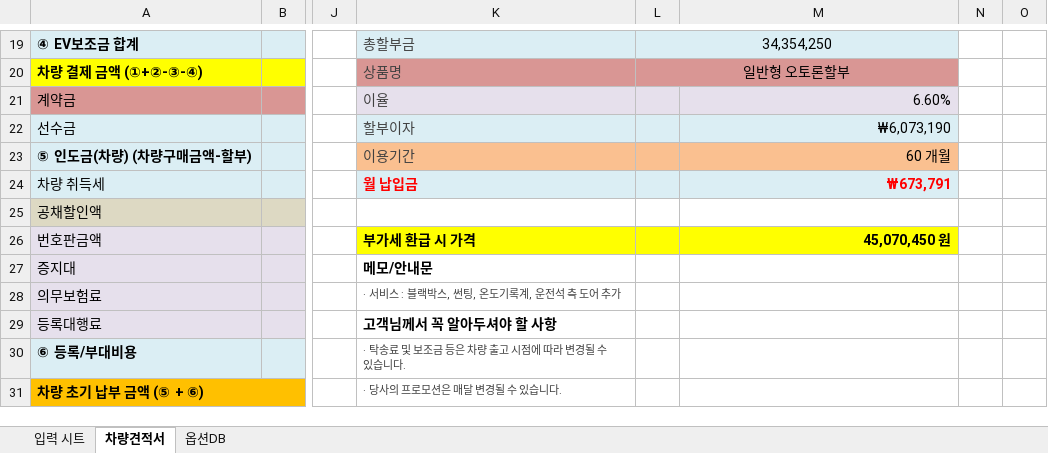
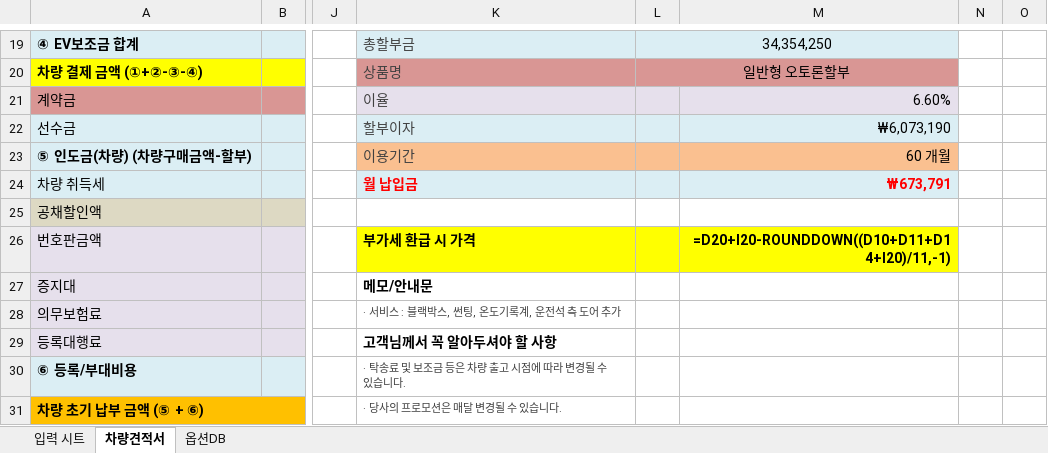
Before and after one commit to EVNSolution/buildup-ev, an Excel workbook: docs/reference/STEGO-K1_총견적서.xlsx, sheet 차량견적서, drawn as a sheet; only a part is shown, gaps mark what is left out; values as stored, in another font and other column widths than the file's, no borders; formulas without a stored value are shown as written; the diff names each change by its address in the sheet, - before the commit and + after, or states it on an @@ line.

Commit message:
fix(pricing): 총견적서 엑셀 M26 도 같은 기준으로 정정 + 견적 일괄 재계산 스크립트
엑셀(정답지)이 코드와 어긋난 채로 두면 다음에 「엑셀과 다르다」며 되돌아간다.
같은 기준으로 고쳐 둘을 다시 맞췄다.

  이전  =ROUNDDOWN((D20+I20)/11*10,-1)              보조금까지 뺀 금액에서 나눔
  지금  =D20+I20-ROUNDDOWN((D10+D11+D14+I20)/11,-1)
        환급액은 보조금 차감 전(차량가+탁송료+구매혜택 + 특장결제)에서 구하고,
        실제 결제금액에서 그 환급액을 뺀다.

⚠️ openpyxl 로 다시 저장하면 데이터 유효성(드롭다운 33개)이 사라진다 — 사람이 쓰는
   입력 시트라 그걸 잃으면 안 되므로 xlsx(zip) 안의 시트 XML 만 직접 고쳤다.
   구성 파일 27개·드롭다운 33개 그대로임을 확인했다. 캐시된 값은 지우고
   fullCalcOnLoad 를 켜 열 때 다시 계산되게 했다.

검증: LibreOffice 로 재계산한 결과 M26 = 43,189,550 — 코드 픽스처와 정확히 일치.
      (작업 사본 파일은 다른 시나리오라 41,875,910, 손계산과 일치)

재계산 스크립트(backend/src/scripts/recalc-quotes.ts)
- 규칙이 바뀌면 저장된 final_price 는 옛 값으로 남아, 목록(저장값)과 견적서 PDF
  (그때그때 계산)가 어긋난다. 저장값을 지금 기준으로 다시 맞춘다.
- 기본은 미리보기이고 --apply 를 줘야 저장한다.
- 서류가 고정된 견적은 건드리지 않는다 — 고객이 받은 문서와 금액이 달라지면 안 된다.

```diff
--- a/docs/reference/STEGO-K1_총견적서.xlsx (sheet 차량견적서)
+++ b/docs/reference/STEGO-K1_총견적서.xlsx (sheet 차량견적서)
-M26: 45,070,450 원
+M26: =D20+I20-ROUNDDOWN((D10+D11+D14+I20)/11,-1)
```
Also changed, not shown: 1 other file.
